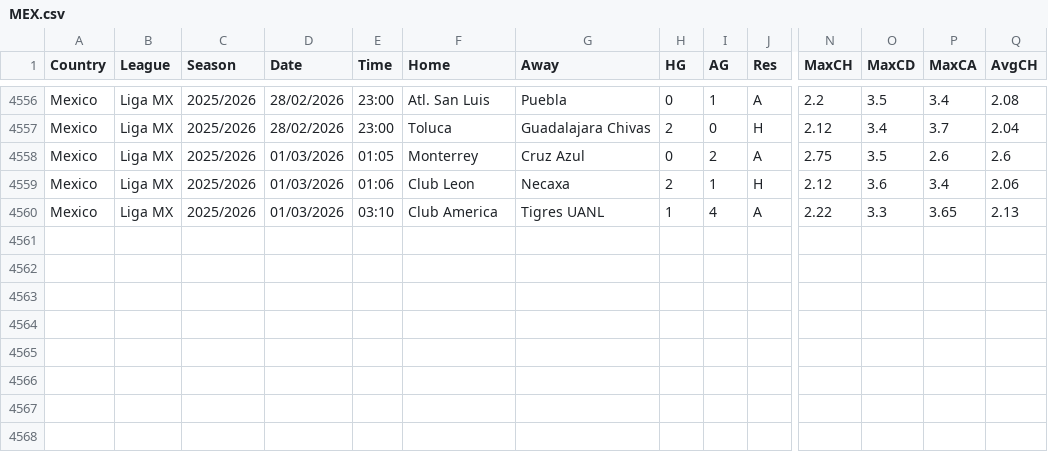
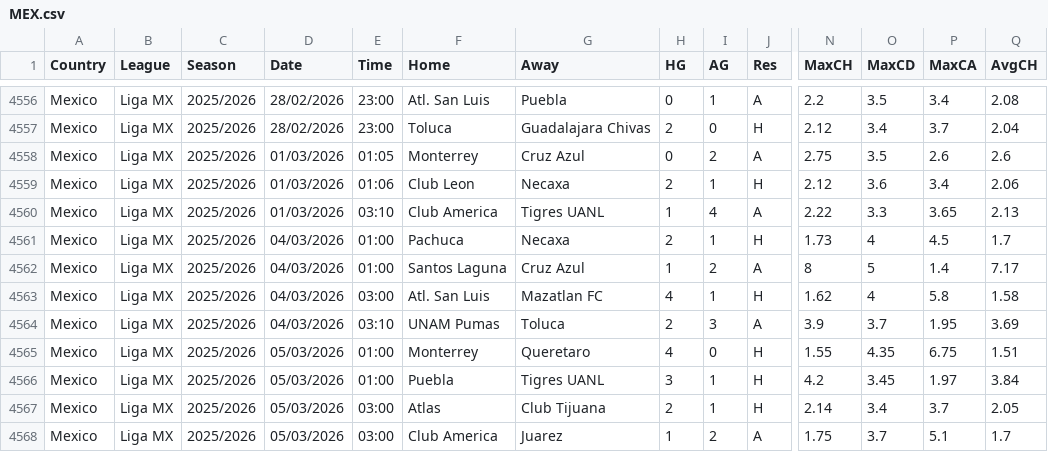
Before and after one commit to majoroka/sportBet-App, a CSV file: public/data/standings/MEX.csv, drawn as a sheet; only a part is shown, gaps mark what is left out; rows hold the shown columns only; the diff names each change by its address in the sheet, - before the commit and + after, or states it on an @@ line.

```diff
--- a/public/data/standings/MEX.csv
+++ b/public/data/standings/MEX.csv
+row 4561: Mexico | Liga MX | 2025/2026 | 04/03/2026 | 01:00 | Pachuca | Necaxa | 2 | 1 | H | 1.73 | 4 | 4.5 | 1.7
+row 4562: Mexico | Liga MX | 2025/2026 | 04/03/2026 | 01:00 | Santos Laguna | Cruz Azul | 1 | 2 | A | 8 | 5 | 1.4 | 7.17
+row 4563: Mexico | Liga MX | 2025/2026 | 04/03/2026 | 03:00 | Atl. San Luis | Mazatlan FC | 4 | 1 | H | 1.62 | 4 | 5.8 | 1.58
+row 4564: Mexico | Liga MX | 2025/2026 | 04/03/2026 | 03:10 | UNAM Pumas | Toluca | 2 | 3 | A | 3.9 | 3.7 | 1.95 | 3.69
+row 4565: Mexico | Liga MX | 2025/2026 | 05/03/2026 | 01:00 | Monterrey | Queretaro | 4 | 0 | H | 1.55 | 4.35 | 6.75 | 1.51
+row 4566: Mexico | Liga MX | 2025/2026 | 05/03/2026 | 01:00 | Puebla | Tigres UANL | 3 | 1 | H | 4.2 | 3.45 | 1.97 | 3.84
+row 4567: Mexico | Liga MX | 2025/2026 | 05/03/2026 | 03:00 | Atlas | Club Tijuana | 2 | 1 | H | 2.14 | 3.4 | 3.7 | 2.05
+row 4568: Mexico | Liga MX | 2025/2026 | 05/03/2026 | 03:00 | Club America | Juarez | 1 | 2 | A | 1.75 | 3.7 | 5.1 | 1.7
```
Also changed, not shown: public/data/standings/ARG.csv, public/data/standings/E0.csv, 3 other files.
